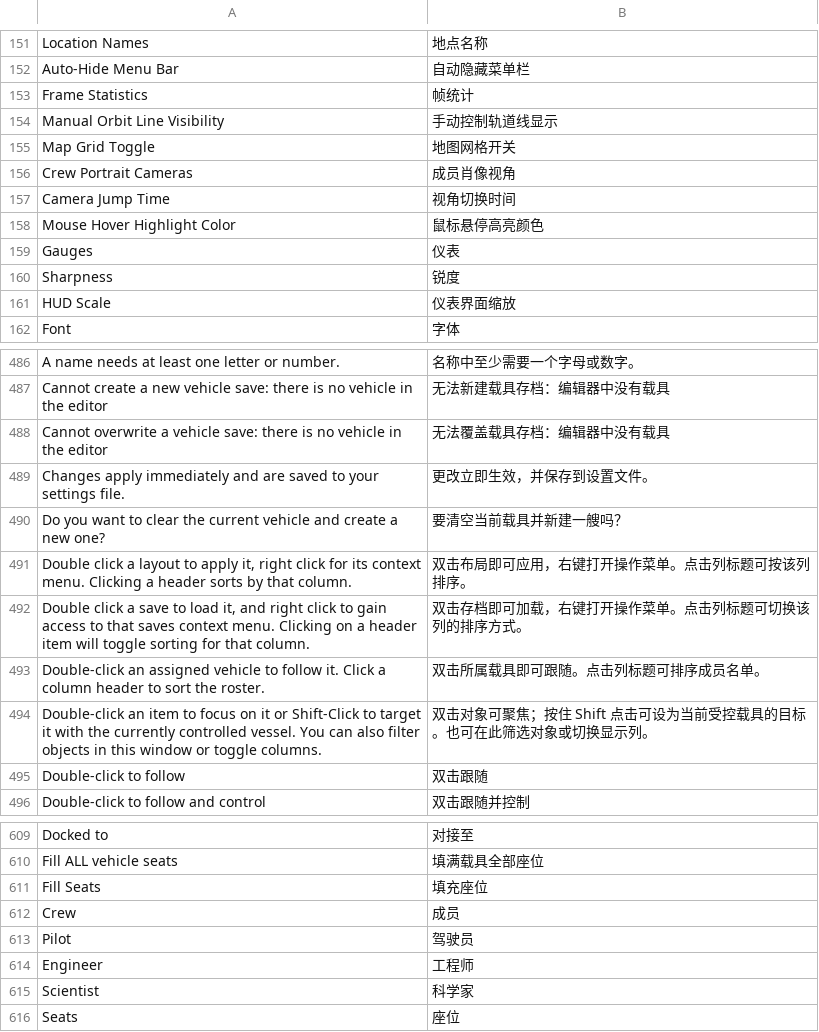
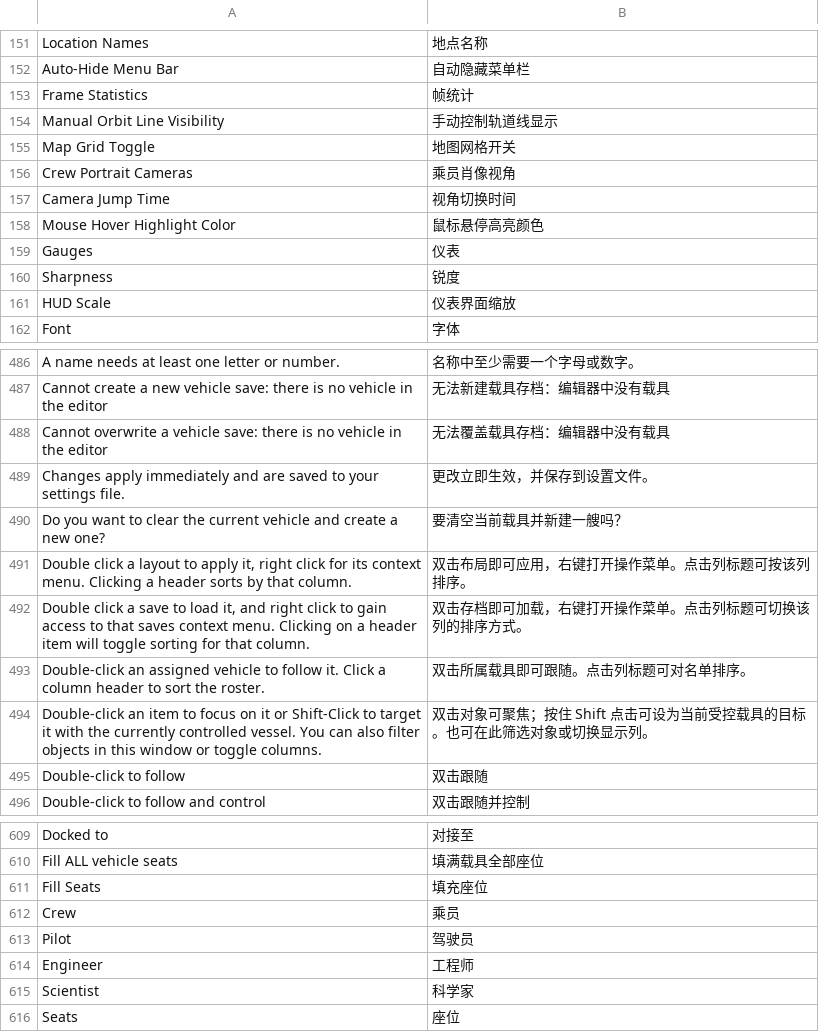
Before and after one commit to fchvvjchvccj-cmyk/KSA-Chinese-Localization, a TSV file: src/translations.tsv, drawn as a sheet; only a part is shown, gaps mark what is left out.

```diff
--- a/src/translations.tsv
+++ b/src/translations.tsv
@@ -155,3 +155,3 @@ Manual Orbit Line Visibility|手动控制轨道线显示
 Map Grid Toggle|地图网格开关
-Crew Portrait Cameras|成员肖像视角
+Crew Portrait Cameras|乘员肖像视角
 Camera Jump Time|视角切换时间
@@ -492,3 +492,3 @@ Double click a layout to apply it, right click for its context menu. Clicking a
 Double click a save to load it, and right click to gain access to that saves context menu. Clicking on a header item will toggle sorting for that column.|双击存档即可加载，右键打开操作菜单。点击列标题可切换该列的排序方式。
-Double-click an assigned vehicle to follow it. Click a column header to sort the roster.|双击所属载具即可跟随。点击列标题可排序成员名单。
+Double-click an assigned vehicle to follow it. Click a column header to sort the roster.|双击所属载具即可跟随。点击列标题可对名单排序。
 Double-click an item to focus on it or Shift-Click to target it with the currently controlled vessel. You can also filter objects in this window or toggle columns.|双击对象可聚焦；按住 Shift 点击可设为当前受控载具的目标。也可在此筛选对象或切换显示列。
@@ -611,3 +611,3 @@ Fill ALL vehicle seats|填满载具全部座位
 Fill Seats|填充座位
-Crew|成员
+Crew|乘员
 Pilot|驾驶员
```
Also changed, not shown: src/translations-5801.tsv, src/translations-descriptions.tsv, 18 other files.
